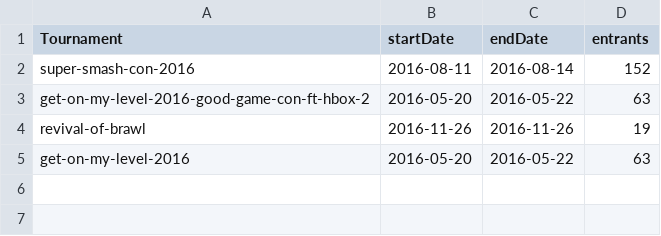
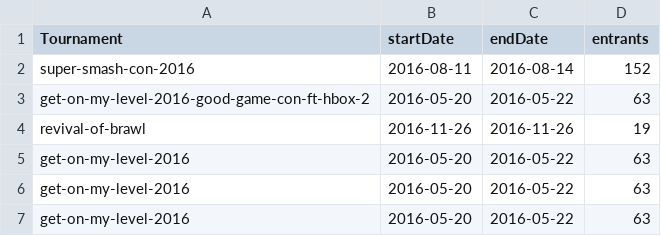
Before and after one commit to bwaggone/smash-stats, a CSV file: data/Brawl/Singles/tournaments.csv, drawn as a sheet.

```diff
--- a/data/Brawl/Singles/tournaments.csv
+++ b/data/Brawl/Singles/tournaments.csv
@@ -5 +5,3 @@ revival-of-brawl,2016-11-26,2016-11-26,19
 get-on-my-level-2016,2016-05-20,2016-05-22,63
+get-on-my-level-2016,2016-05-20,2016-05-22,63
+get-on-my-level-2016,2016-05-20,2016-05-22,63
```
Also changed, not shown: data/64/Singles/tournaments.csv, data/Melee/Doubles/tournaments.csv, 18 other files.
